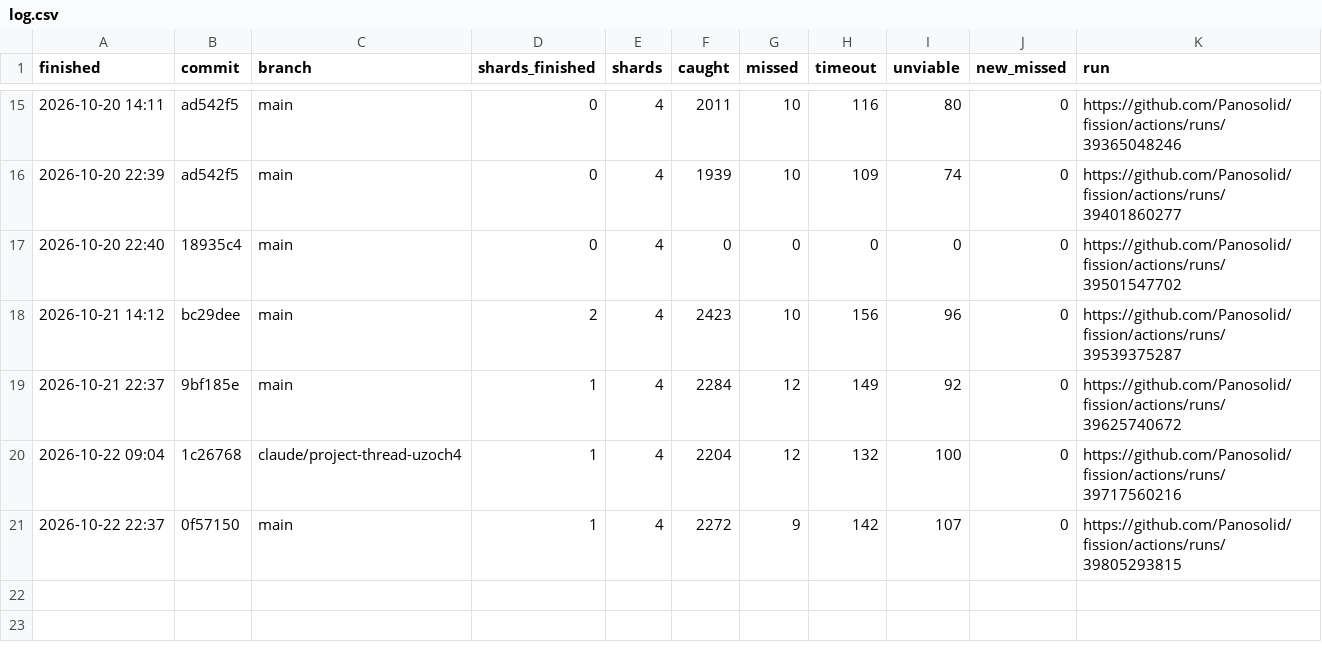
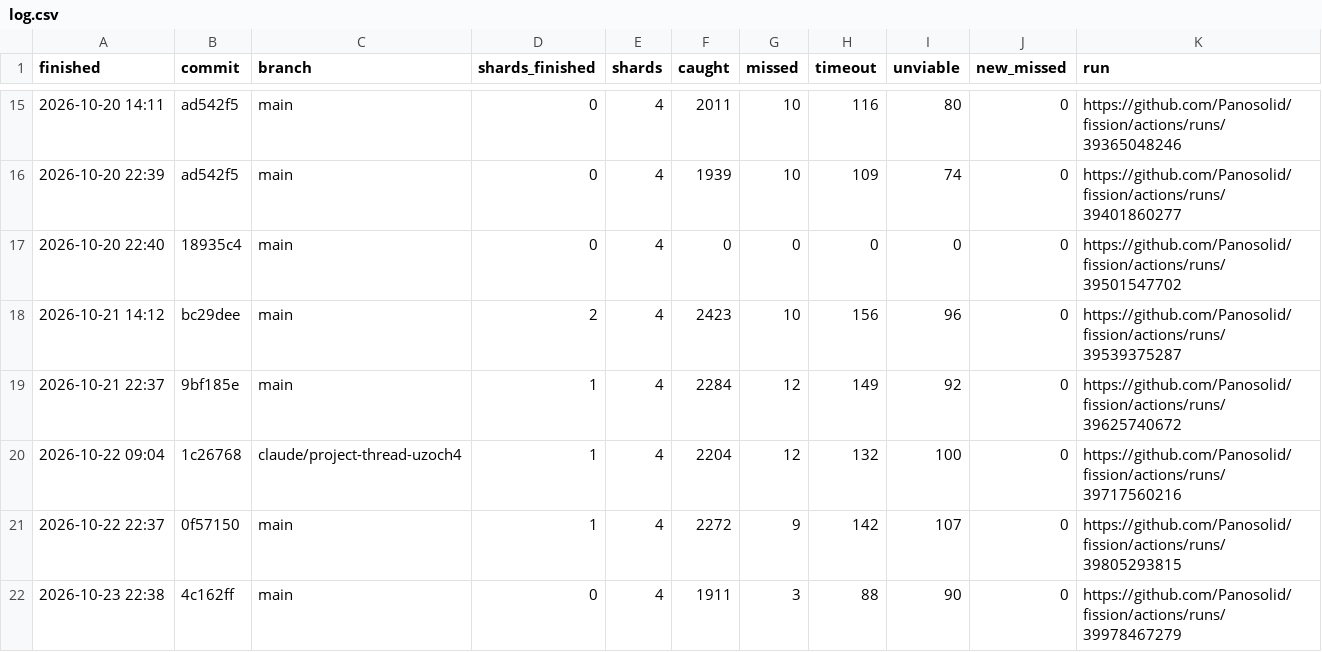
Before and after one commit to Panosolid/fission, a CSV file: mutants/log.csv, drawn as a sheet; only a part is shown, gaps mark what is left out; the diff names each change by its address in the sheet, - before the commit and + after, or states it on an @@ line.

```diff
--- a/mutants/log.csv
+++ b/mutants/log.csv
+row 22: 2026-10-23 22:38 | 4c162ff | main | 0 | 4 | 1911 | 3 | 88 | 90 | 0 | https://github.com/Panosolid/fission/actions/runs/39978467279
```
Also changed, not shown: 6 other files.
